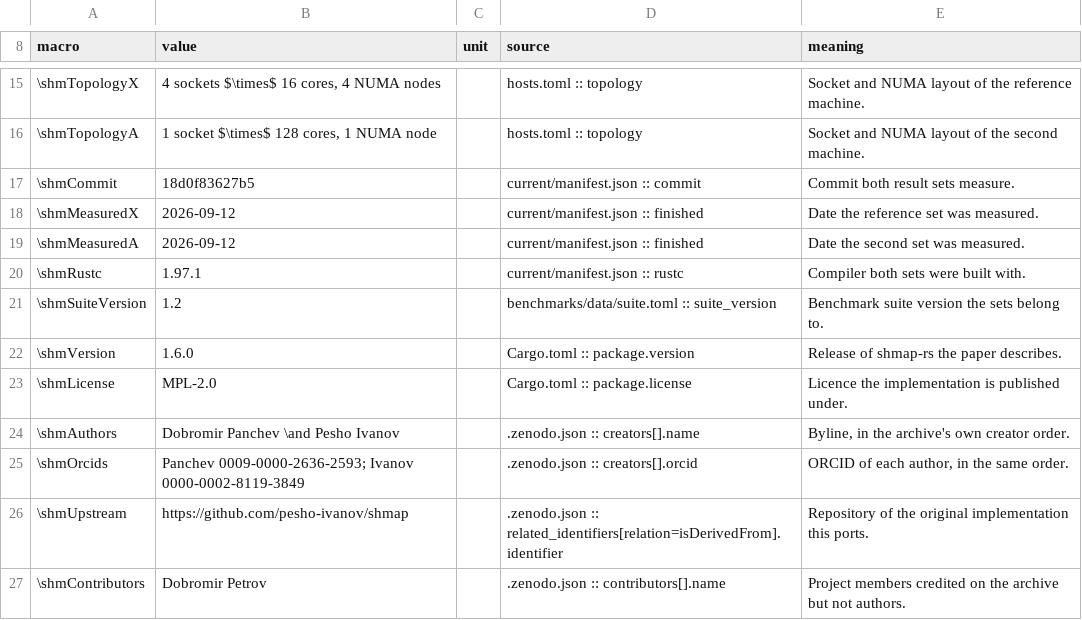
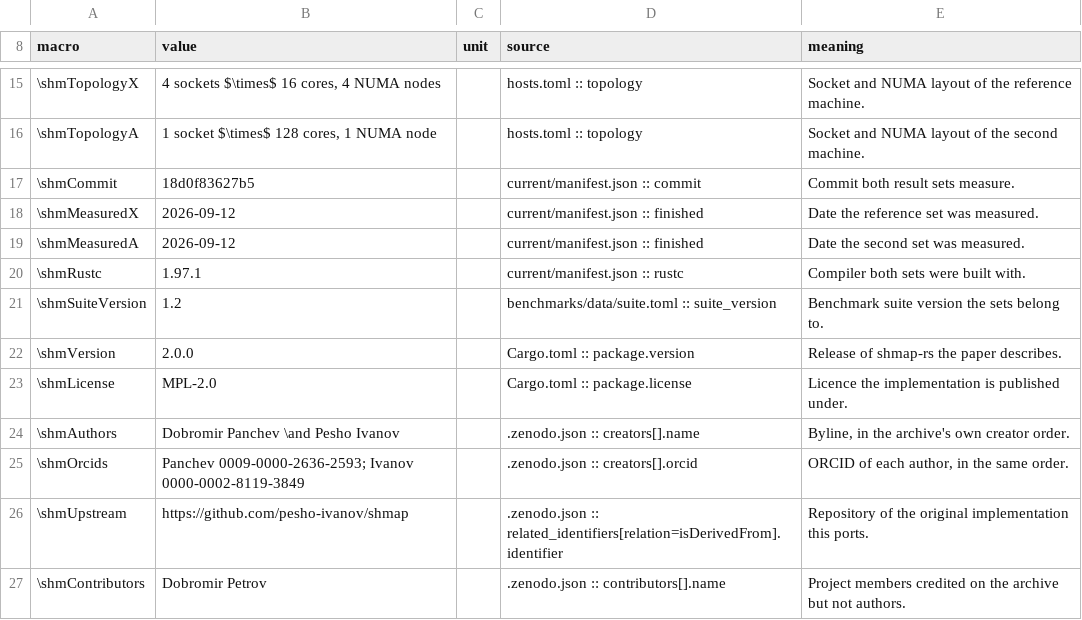
Before and after one commit to d0bromir/shmap-rs, a TSV file: paper/generated/macros.tsv, drawn as a sheet; only a part is shown, gaps mark what is left out.

```diff
--- a/paper/generated/macros.tsv
+++ b/paper/generated/macros.tsv
@@ -21,3 +21,3 @@ macro	value	unit	source	meaning
 \shmSuiteVersion	1.2		benchmarks/data/suite.toml :: suite_version	Benchmark suite version the sets belong to.
-\shmVersion	1.6.0		Cargo.toml :: package.version	Release of shmap-rs the paper describes.
+\shmVersion	2.0.0		Cargo.toml :: package.version	Release of shmap-rs the paper describes.
 \shmLicense	MPL-2.0		Cargo.toml :: package.license	Licence the implementation is published under.
```
Also changed, not shown: 10 other files.
